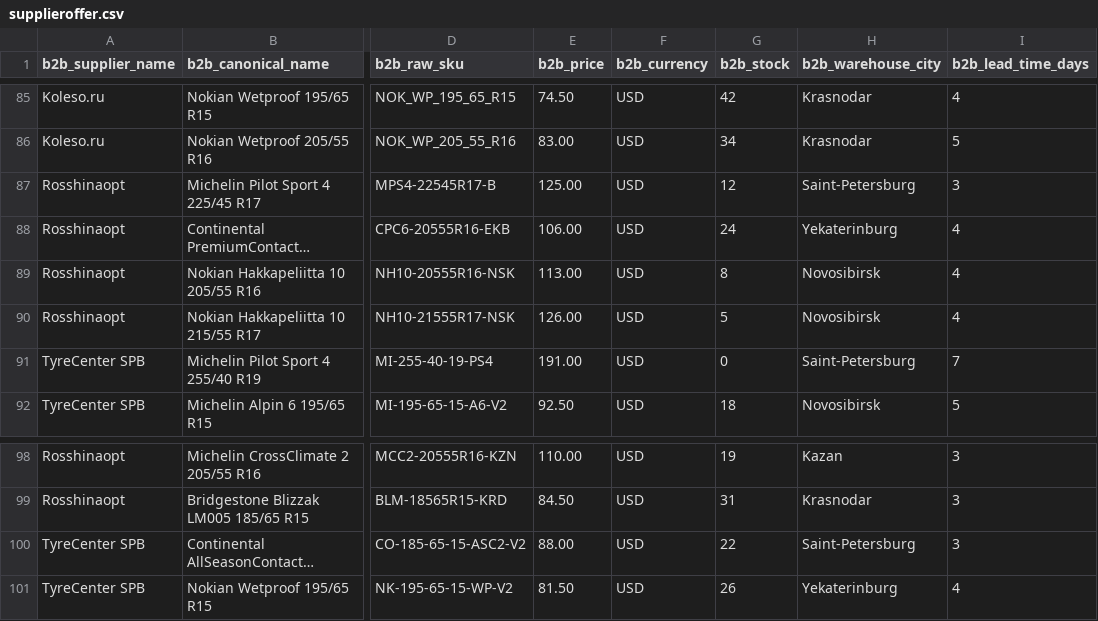
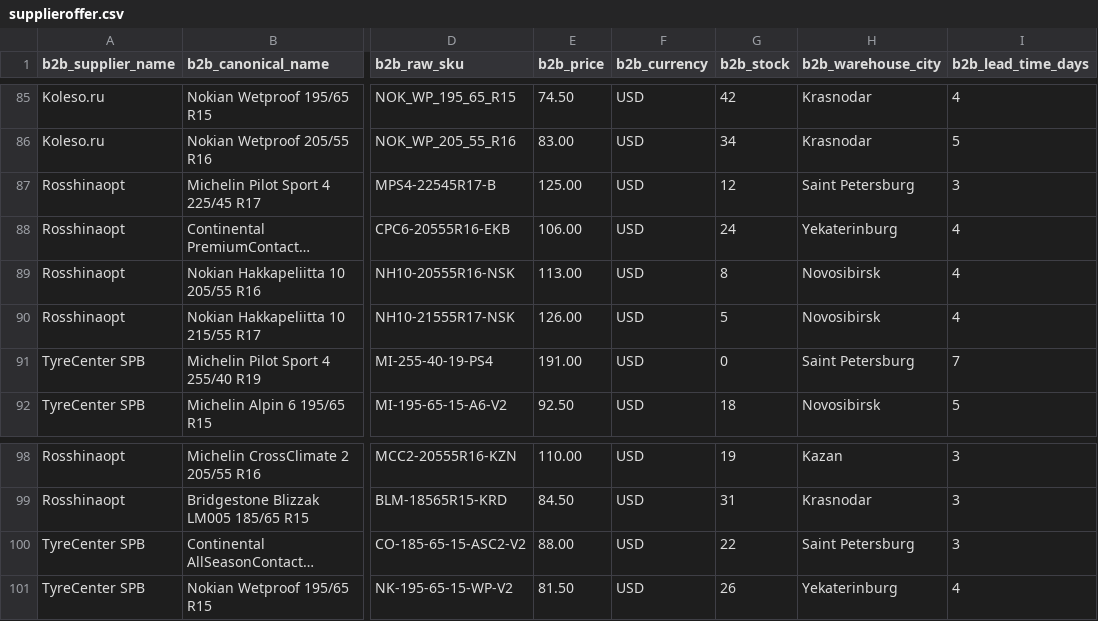
Before and after one commit to ySuvorov/b2b-agg-platform-powerapps, a CSV file: data/seed/supplieroffer.csv, drawn as a sheet; only a part is shown, gaps mark what is left out; long unchanged cells end in …; the diff covers the shown part only; the diff names each change by its address in the sheet, - before the commit and + after, or states it on an @@ line.

```diff
--- a/data/seed/supplieroffer.csv
+++ b/data/seed/supplieroffer.csv
-H87 (b2b_warehouse_city): Saint-Petersburg
+H87 (b2b_warehouse_city): Saint Petersburg
-H91 (b2b_warehouse_city): Saint-Petersburg
+H91 (b2b_warehouse_city): Saint Petersburg
-H100 (b2b_warehouse_city): Saint-Petersburg
+H100 (b2b_warehouse_city): Saint Petersburg
```
Also changed, not shown: 24 edited cells elsewhere in this file, 6 other files.
